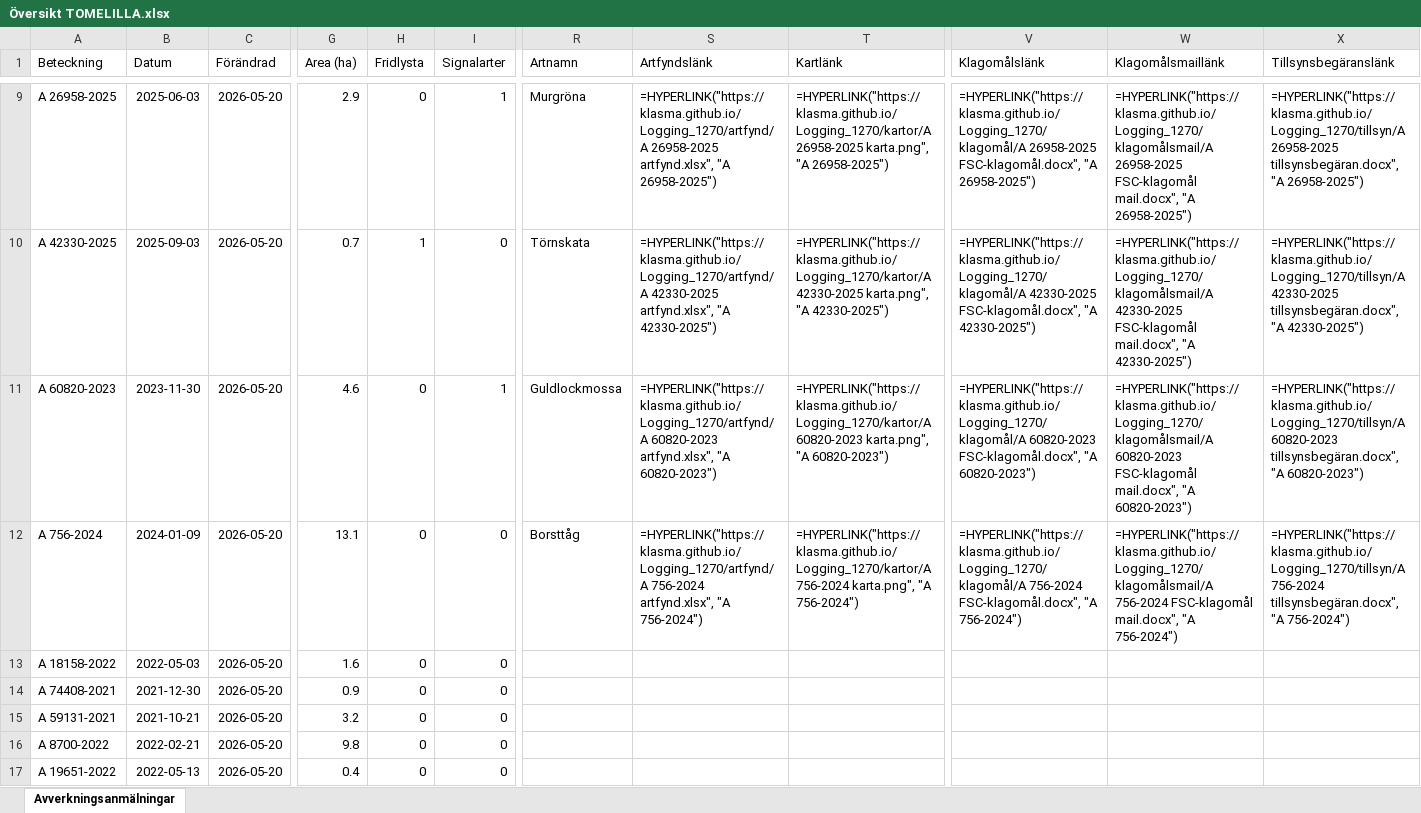
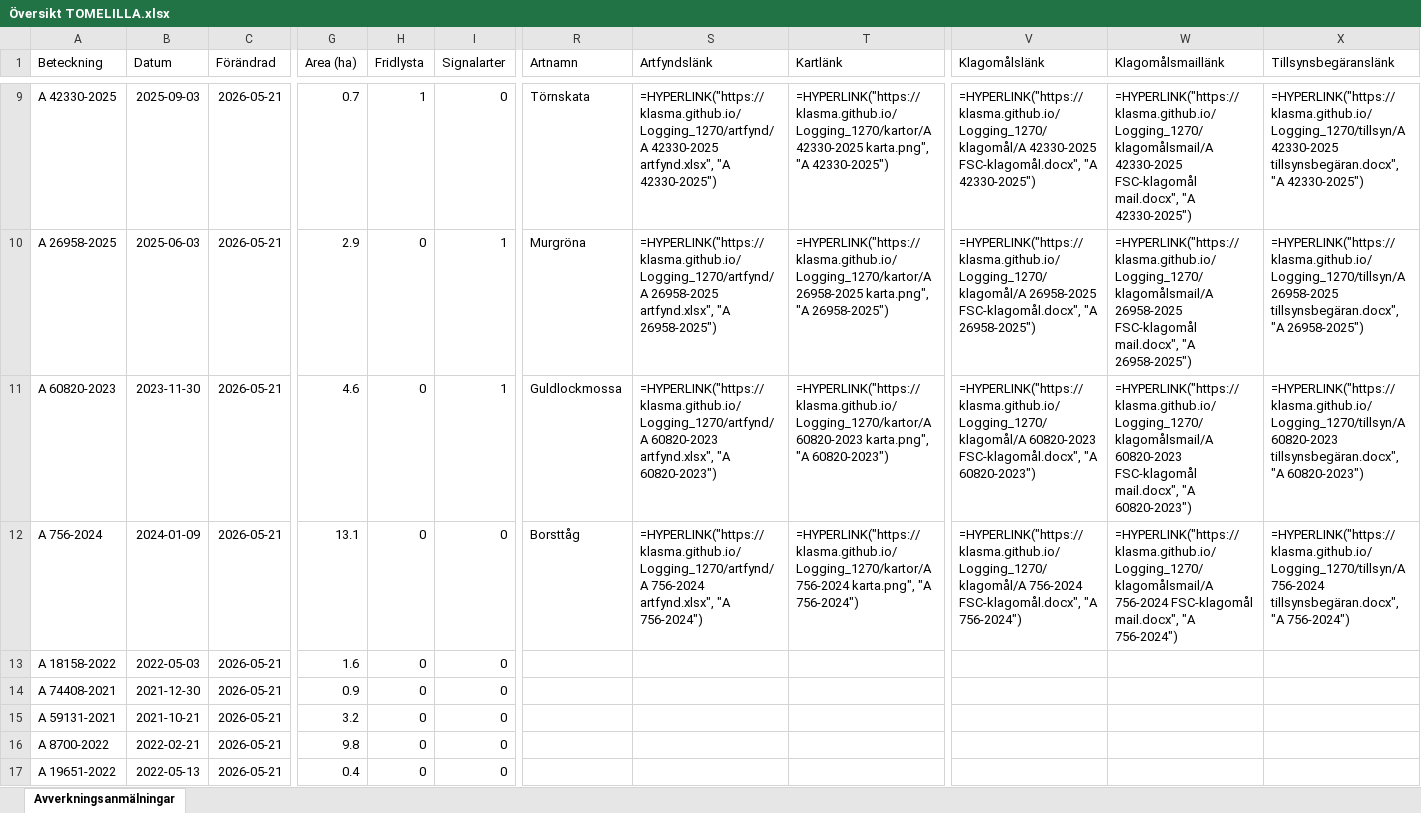
Before and after one commit to klasma/Logging_1270, an Excel workbook: Översikt TOMELILLA.xlsx, sheet Avverkningsanmälningar, drawn as a sheet; only a part is shown, gaps mark what is left out; values as stored, in another font and other column widths than the file's, no borders; formulas without a stored value are shown as written; the diff covers the shown part only; the diff names each change by its address in the sheet, - before the commit and + after, or states it on an @@ line.

```diff
--- a/Översikt TOMELILLA.xlsx (sheet Avverkningsanmälningar)
+++ b/Översikt TOMELILLA.xlsx (sheet Avverkningsanmälningar)
-A9 (Beteckning): A 26958-2025
+A9 (Beteckning): A 42330-2025
-B9 (Datum): 2025-06-03
+B9 (Datum): 2025-09-03
-C9:C17 (Förändrad): 2026-05-20
+C9:C17 (Förändrad): 2026-05-21
-G9 (Area (ha)): 2.9
+G9 (Area (ha)): 0.7
-H9 (Fridlysta): 0
+H9 (Fridlysta): 1
-I9 (Signalarter): 1
+I9 (Signalarter): 0
-R9 (Artnamn): Murgröna
+R9 (Artnamn): Törnskata
-S9 (Artfyndslänk): =HYPERLINK("https://klasma.github.io/Logging_1270/artfynd/A 26958-2025 artfynd.xlsx", "A 26958-2025")
+S9 (Artfyndslänk): =HYPERLINK("https://klasma.github.io/Logging_1270/artfynd/A 42330-2025 artfynd.xlsx", "A 42330-2025")
-T9 (Kartlänk): =HYPERLINK("https://klasma.github.io/Logging_1270/kartor/A 26958-2025 karta.png", "A 26958-2025")
+T9 (Kartlänk): =HYPERLINK("https://klasma.github.io/Logging_1270/kartor/A 42330-2025 karta.png", "A 42330-2025")
-V9 (Klagomålslänk): =HYPERLINK("https://klasma.github.io/Logging_1270/klagomål/A 26958-2025 FSC-klagomål.docx", "A 26958-2025")
+V9 (Klagomålslänk): =HYPERLINK("https://klasma.github.io/Logging_1270/klagomål/A 42330-2025 FSC-klagomål.docx", "A 42330-2025")
-W9 (Klagomålsmaillänk): =HYPERLINK("https://klasma.github.io/Logging_1270/klagomålsmail/A 26958-2025 FSC-klagomål mail.docx", "A 26958-2025")
+W9 (Klagomålsmaillänk): =HYPERLINK("https://klasma.github.io/Logging_1270/klagomålsmail/A 42330-2025 FSC-klagomål mail.docx", "A 42330-2025")
-X9 (Tillsynsbegäranslänk): =HYPERLINK("https://klasma.github.io/Logging_1270/tillsyn/A 26958-2025 tillsynsbegäran.docx", "A 26958-2025")
+X9 (Tillsynsbegäranslänk): =HYPERLINK("https://klasma.github.io/Logging_1270/tillsyn/A 42330-2025 tillsynsbegäran.docx", "A 42330-2025")
-A10 (Beteckning): A 42330-2025
+A10 (Beteckning): A 26958-2025
-B10 (Datum): 2025-09-03
+B10 (Datum): 2025-06-03
-G10 (Area (ha)): 0.7
+G10 (Area (ha)): 2.9
-H10 (Fridlysta): 1
+H10 (Fridlysta): 0
-I10 (Signalarter): 0
+I10 (Signalarter): 1
-R10 (Artnamn): Törnskata
+R10 (Artnamn): Murgröna
-S10 (Artfyndslänk): =HYPERLINK("https://klasma.github.io/Logging_1270/artfynd/A 42330-2025 artfynd.xlsx", "A 42330-2025")
+S10 (Artfyndslänk): =HYPERLINK("https://klasma.github.io/Logging_1270/artfynd/A 26958-2025 artfynd.xlsx", "A 26958-2025")
-T10 (Kartlänk): =HYPERLINK("https://klasma.github.io/Logging_1270/kartor/A 42330-2025 karta.png", "A 42330-2025")
+T10 (Kartlänk): =HYPERLINK("https://klasma.github.io/Logging_1270/kartor/A 26958-2025 karta.png", "A 26958-2025")
-V10 (Klagomålslänk): =HYPERLINK("https://klasma.github.io/Logging_1270/klagomål/A 42330-2025 FSC-klagomål.docx", "A 42330-2025")
+V10 (Klagomålslänk): =HYPERLINK("https://klasma.github.io/Logging_1270/klagomål/A 26958-2025 FSC-klagomål.docx", "A 26958-2025")
-W10 (Klagomålsmaillänk): =HYPERLINK("https://klasma.github.io/Logging_1270/klagomålsmail/A 42330-2025 FSC-klagomål mail.docx", "A 42330-2025")
+W10 (Klagomålsmaillänk): =HYPERLINK("https://klasma.github.io/Logging_1270/klagomålsmail/A 26958-2025 FSC-klagomål mail.docx", "A 26958-2025")
-X10 (Tillsynsbegäranslänk): =HYPERLINK("https://klasma.github.io/Logging_1270/tillsyn/A 42330-2025 tillsynsbegäran.docx", "A 42330-2025")
+X10 (Tillsynsbegäranslänk): =HYPERLINK("https://klasma.github.io/Logging_1270/tillsyn/A 26958-2025 tillsynsbegäran.docx", "A 26958-2025")
```
Also changed, not shown: 595 edited cells elsewhere in this sheet, artfynd/A 2018-2024 artfynd.xlsx, artfynd/A 23466-2022 artfynd.xlsx, 56 other files.
